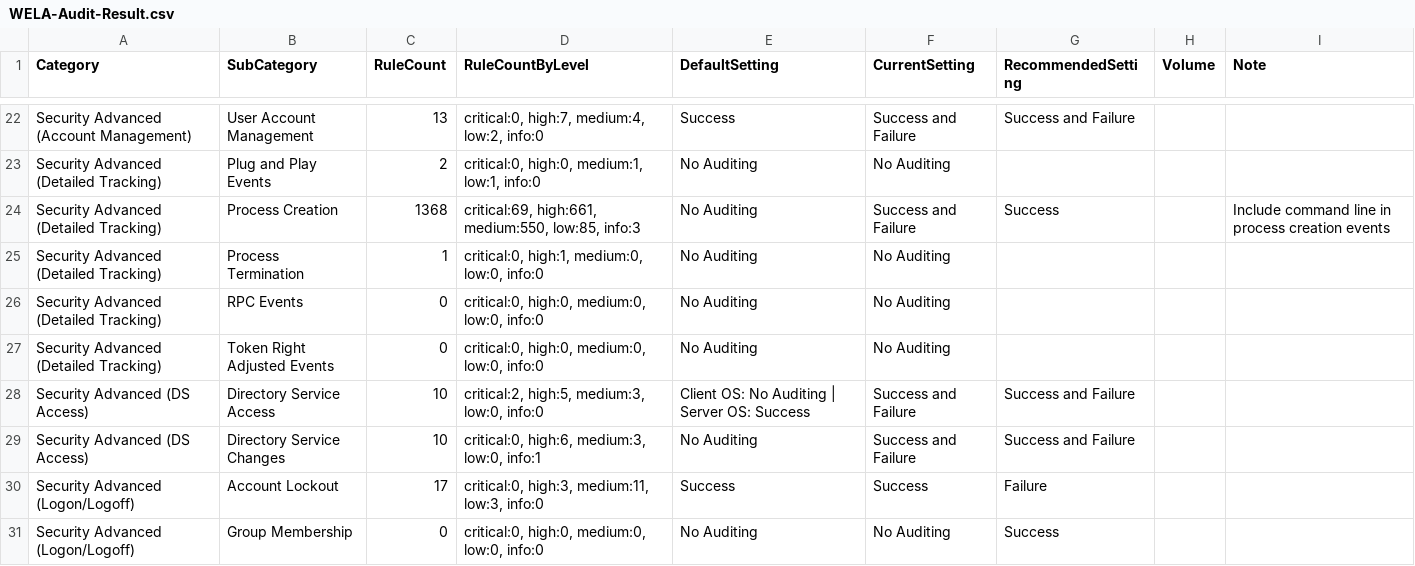
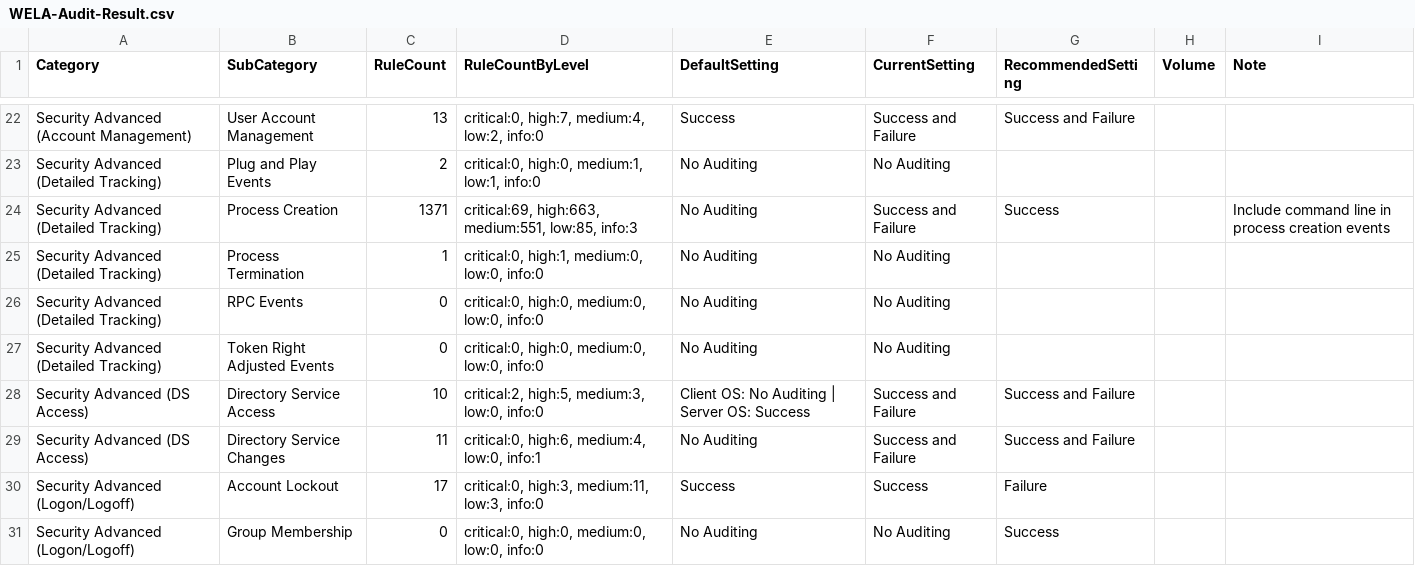
Before and after one commit to Yamato-Security/EventLog-Baseline-Guide, a CSV file: data/Microsoft_Server/WELA-Audit-Result.csv, drawn as a sheet; only a part is shown, gaps mark what is left out.

```diff
--- a/data/Microsoft_Server/WELA-Audit-Result.csv
+++ b/data/Microsoft_Server/WELA-Audit-Result.csv
@@ -23,3 +23,3 @@
 "Security Advanced (Detailed Tracking)","Plug and Play Events","2","critical:0, high:0, medium:1, low:1, info:0","No Auditing","No Auditing","","",""
-"Security Advanced (Detailed Tracking)","Process Creation","1368","critical:69, high:661, medium:550, low:85, info:3","No Auditing","Success and Failure","Success","","Include command line in process creation events"
+"Security Advanced (Detailed Tracking)","Process Creation","1371","critical:69, high:663, medium:551, low:85, info:3","No Auditing","Success and Failure","Success","","Include command line in process creation events"
 "Security Advanced (Detailed Tracking)","Process Termination","1","critical:0, high:1, medium:0, low:0, info:0","No Auditing","No Auditing","","",""
@@ -28,3 +28,3 @@
 "Security Advanced (DS Access)","Directory Service Access","10","critical:2, high:5, medium:3, low:0, info:0","Client OS: No Auditing | Server OS: Success","Success and Failure","Success and Failure","",""
-"Security Advanced (DS Access)","Directory Service Changes","10","critical:0, high:6, medium:3, low:0, info:1","No Auditing","Success and Failure","Success and Failure","",""
+"Security Advanced (DS Access)","Directory Service Changes","11","critical:0, high:6, medium:4, low:0, info:1","No Auditing","Success and Failure","Success and Failure","",""
 "Security Advanced (Logon/Logoff)","Account Lockout","17","critical:0, high:3, medium:11, low:3, info:0","Success","Success","Failure","",""
```
Also changed, not shown: data/Microsoft_Server/UnusableRules.csv, data/Microsoft_Server/UsableRules.csv.
